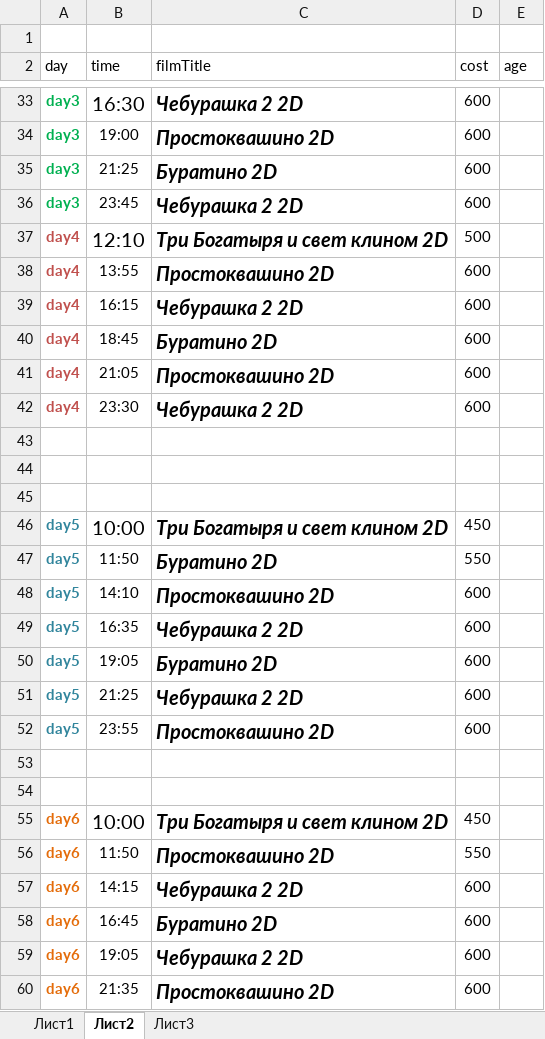
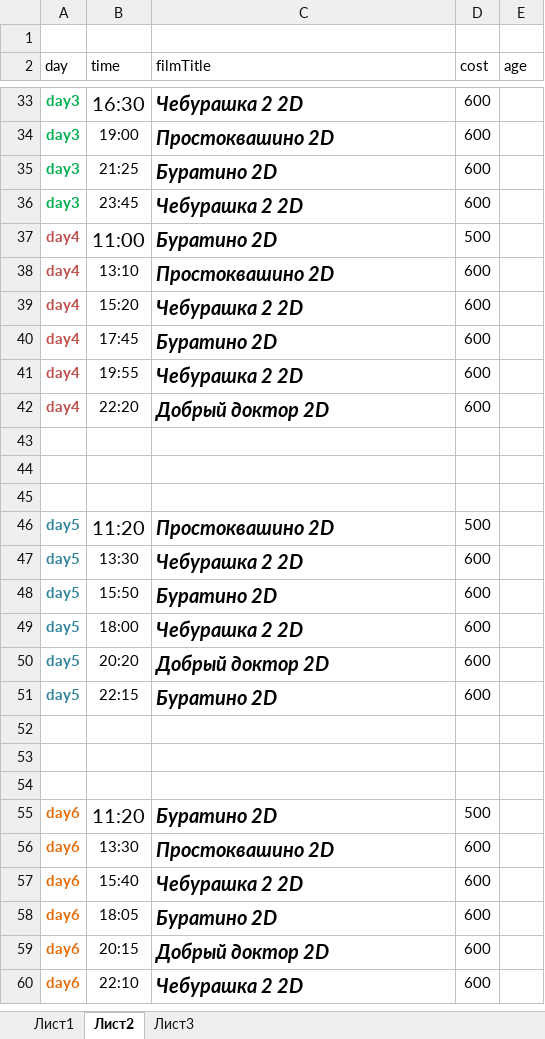
Before and after one commit to eg-bond/ReactSovremennic, an Excel workbook: ExternalScripts/Excel/macros.xlsm, sheet Лист2, drawn as a sheet; only a part is shown, gaps mark what is left out; values as stored, in another font and other column widths than the file's, no borders; removed rows and columns are numbered as before the commit, all else as after; the diff covers the shown part only; the diff names each change by its address in the sheet, - before the commit and + after, or states it on an @@ line.

```diff
--- a/ExternalScripts/Excel/macros.xlsm (sheet Лист2)
+++ b/ExternalScripts/Excel/macros.xlsm (sheet Лист2)
-B37 (time): 12:10
+B37 (time): 11:00
-C37 (filmTitle): Три Богатыря и свет клином 2D
+C37 (filmTitle): Буратино 2D
-B38 (time): 13:55
+B38 (time): 13:10
-B39 (time): 16:15
+B39 (time): 15:20
-B40 (time): 18:45
+B40 (time): 17:45
-B41 (time): 21:05
+B41 (time): 19:55
-C41 (filmTitle): Простоквашино 2D
+C41 (filmTitle): Чебурашка 2 2D
-B42 (time): 23:30
+B42 (time): 22:20
-C42 (filmTitle): Чебурашка 2 2D
+C42 (filmTitle): Добрый доктор 2D
-row 46: day5 | 10:00 | Три Богатыря и свет клином 2D | 450
-row 47: day5 | 11:50 | Буратино 2D | 550
-B46 (time): 14:10
+B46 (time): 11:20
@@ B46 text size: larger @@
-D46 (cost): 600
+D46 (cost): 500
-B47 (time): 16:35
+B47 (time): 13:30
-B48 (time): 19:05
+B48 (time): 15:50
-B49 (time): 21:25
+B49 (time): 18:00
+row 50: day5 | 20:20 | Добрый доктор 2D | 600
-B51 (time): 23:55
+B51 (time): 22:15
-C51 (filmTitle): Простоквашино 2D
+C51 (filmTitle): Буратино 2D
+row 54: (empty)
-B55 (time): 10:00
+B55 (time): 11:20
-C55 (filmTitle): Три Богатыря и свет клином 2D
+C55 (filmTitle): Буратино 2D
-D55 (cost): 450
+D55 (cost): 500
-B56 (time): 11:50
+B56 (time): 13:30
-D56 (cost): 550
+D56 (cost): 600
-B57 (time): 14:15
+B57 (time): 15:40
-B58 (time): 16:45
+B58 (time): 18:05
-B59 (time): 19:05
+B59 (time): 20:15
-C59 (filmTitle): Чебурашка 2 2D
+C59 (filmTitle): Добрый доктор 2D
-B60 (time): 21:35
+B60 (time): 22:10
-C60 (filmTitle): Простоквашино 2D
+C60 (filmTitle): Чебурашка 2 2D
```
Also changed, not shown: 1 added row, 2 removed rows and 12 edited cells elsewhere in this sheet, sheet Лист1, 2 other files.
